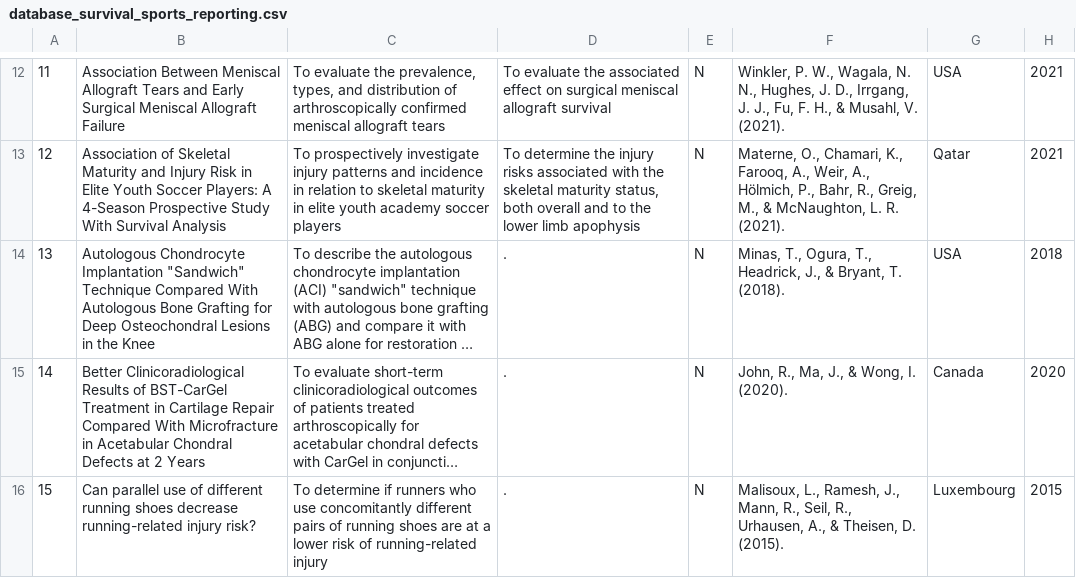
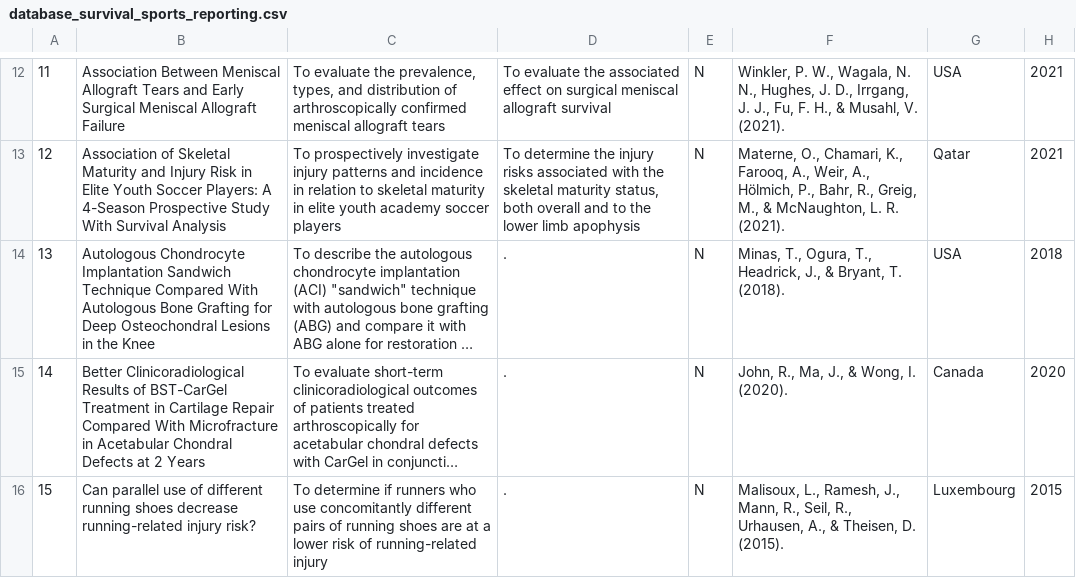
Before and after one commit to jordicortes40/survival-sports-reporting, a CSV file: Data/database_survival_sports_reporting.csv, drawn as a sheet; only a part is shown, gaps mark what is left out; long unchanged cells end in …; the diff names each change by its address in the sheet, - before the commit and + after, or states it on an @@ line.

Commit message:
Update database_survival_sports_reporting.csv

```diff
--- a/Data/database_survival_sports_reporting.csv
+++ b/Data/database_survival_sports_reporting.csv
-B14: …Chondrocyte Implantation "Sandwich" Technique Compared…
+B14: …Chondrocyte Implantation Sandwich Technique Compared…
```
